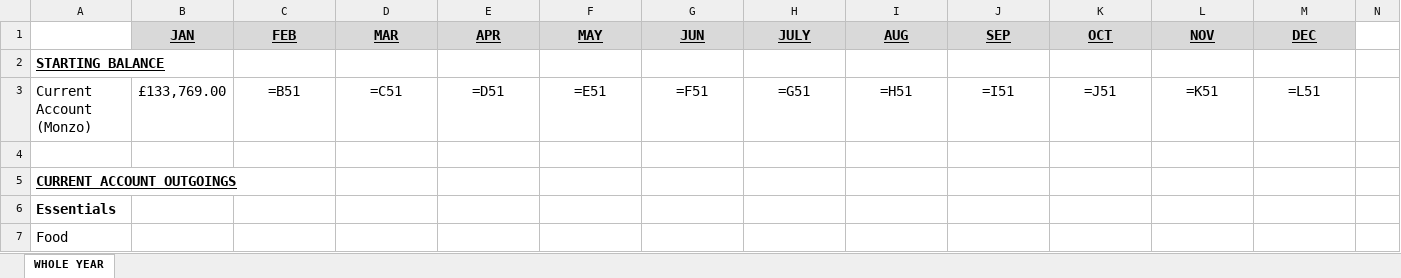
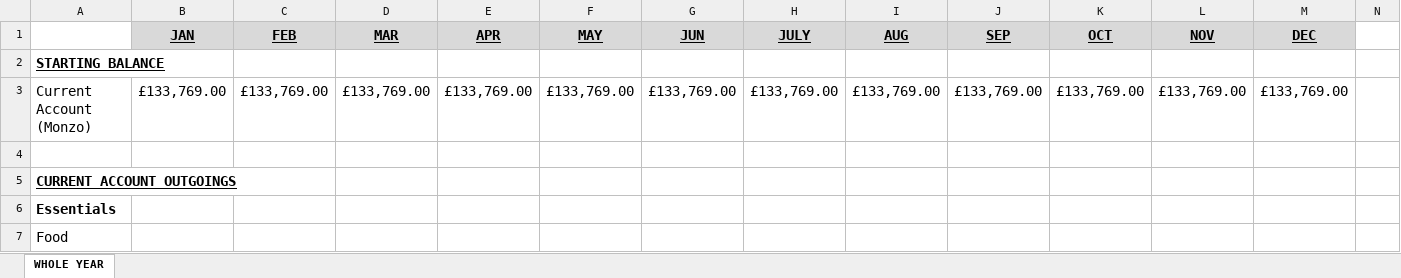
Before and after one commit to isaacharrisholt/vorn-finance-tracker, an Excel workbook: test_spreadsheet.xlsx, sheet WHOLE YEAR, drawn as a sheet; only a part is shown; values as stored, in another font and other column widths than the file's, no borders; formulas without a stored value are shown as written; removed rows and columns are numbered as before the commit, all else as after; rows hold the shown columns only; the diff covers the shown part only; the diff names each change by its address in the sheet, - before the commit and + after, or states it on an @@ line.

```diff
--- a/test_spreadsheet.xlsx (sheet WHOLE YEAR)
+++ b/test_spreadsheet.xlsx (sheet WHOLE YEAR)
-row 3: Current Account (Monzo) | £133,769.00 | =B51 | =C51 | =D51 | =E51 | =F51 | =G51 | =H51 | =I51 | =J51 | =K51 | =L51
+row 3: Current Account (Monzo) | £133,769.00 | £133,769.00 | £133,769.00 | £133,769.00 | £133,769.00 | £133,769.00 | £133,769.00 | £133,769.00 | £133,769.00 | £133,769.00 | £133,769.00 | £133,769.00
```
Also changed, not shown: 11 added rows and 11 removed rows elsewhere in this sheet, 7 other files.
